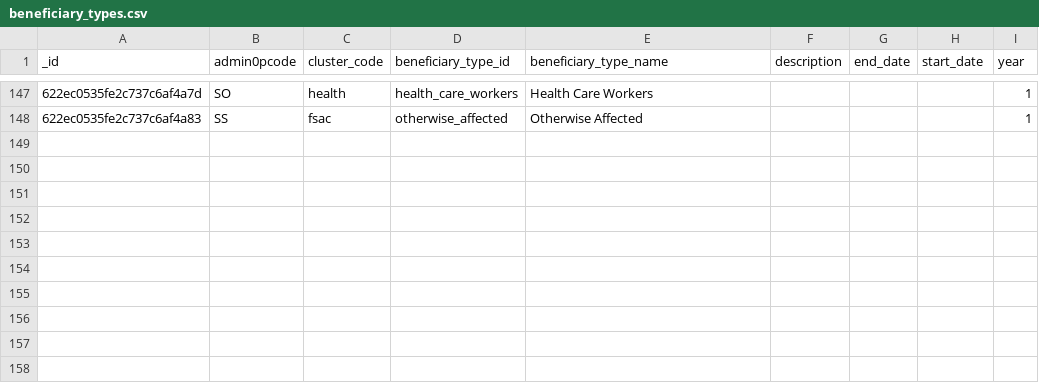
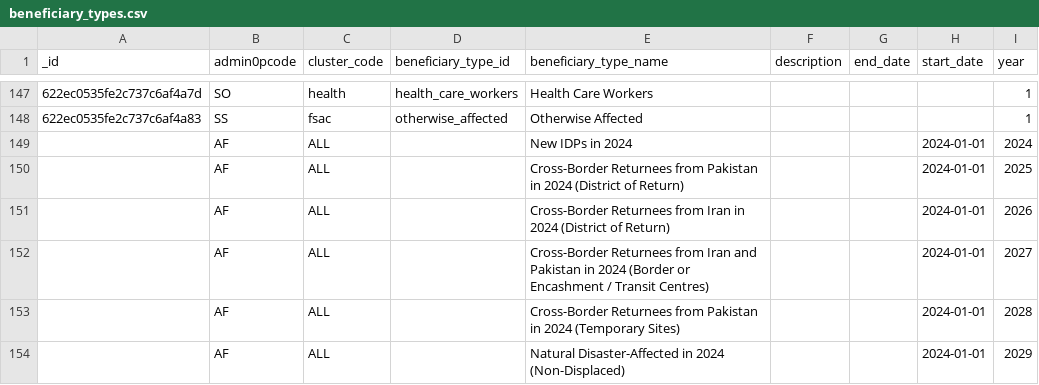
Before and after one commit to iMMAP/rh, a CSV file: scripts/data/updated_nov_2023/beneficiary_types.csv, drawn as a sheet; only a part is shown, gaps mark what is left out.

Commit message:
ben types and disag

```diff
--- a/scripts/data/updated_nov_2023/beneficiary_types.csv
+++ b/scripts/data/updated_nov_2023/beneficiary_types.csv
@@ -148 +148,7 @@ _id,admin0pcode,cluster_code,beneficiary_type_id,beneficiary_type_name,descripti
 622ec0535fe2c737c6af4a83,SS,fsac,otherwise_affected,Otherwise Affected,,,,1
+,AF,ALL,,New IDPs in 2024,,,2024-01-01,2024
+,AF,ALL,,Cross-Border Returnees from Pakistan in 2024 (District of Return),,,2024-01-01,2025
+,AF,ALL,,Cross-Border Returnees from Iran in 2024 (District of Return),,,2024-01-01,2026
+,AF,ALL,,Cross-Border Returnees from Iran and Pakistan in 2024  (Border or Encashment / Transit Centres),,,2024-01-01,2027
+,AF,ALL,,Cross-Border Returnees from Pakistan in 2024  (Temporary Sites),,,2024-01-01,2028
+,AF,ALL,,Natural Disaster-Affected in 2024 (Non-Displaced),,,2024-01-01,2029
```
Also changed, not shown: scripts/data/updated_nov_2023/dissaggregation.csv.
